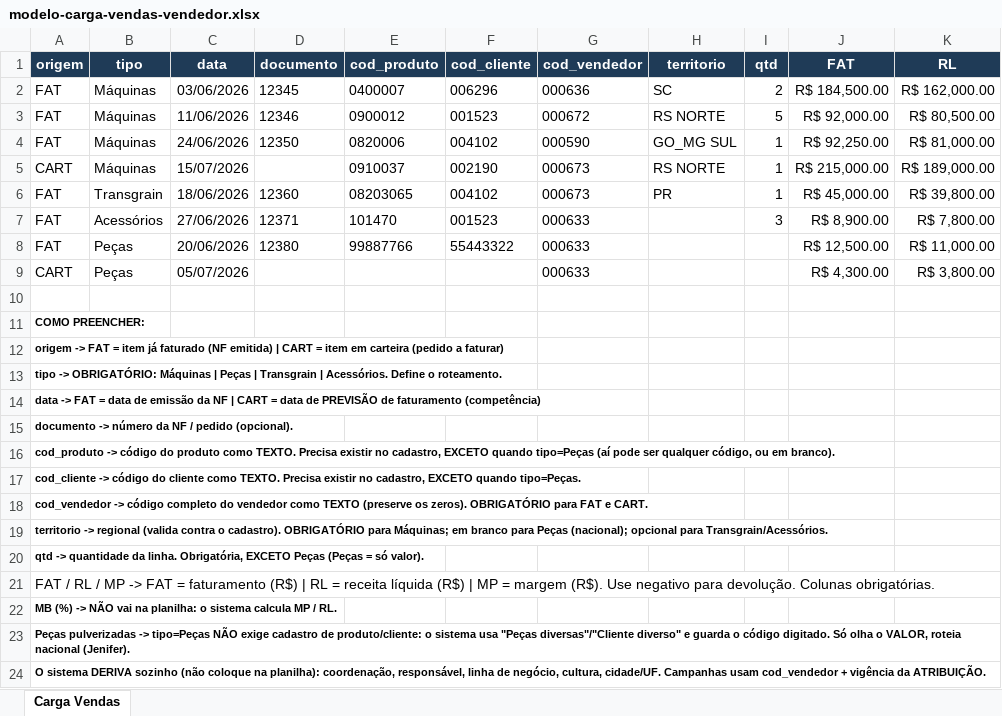
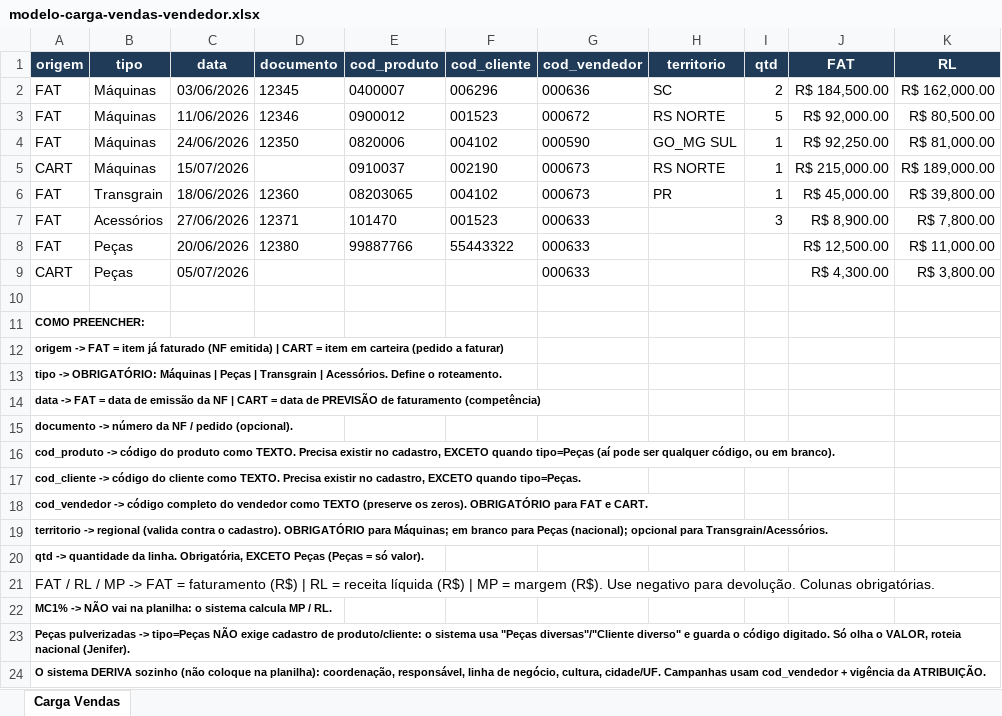
Before and after one commit to AppsMarcher/Vecton, an Excel workbook: templates/modelo-carga-vendas-vendedor.xlsx, sheet Carga Vendas, drawn as a sheet; only a part is shown; values as stored, in another font and other column widths than the file's, no borders; the diff names each change by its address in the sheet, - before the commit and + after, or states it on an @@ line.

```diff
--- a/templates/modelo-carga-vendas-vendedor.xlsx (sheet Carga Vendas)
+++ b/templates/modelo-carga-vendas-vendedor.xlsx (sheet Carga Vendas)
-A22 (origem): MB (%) -> NÃO…
+A22 (origem): MC1% -> NÃO…
```
Also changed, not shown: templates/modelo-carga-vendas-planejado.xlsx, templates/modelo-carga-vendas.xlsx, 8 other files.
